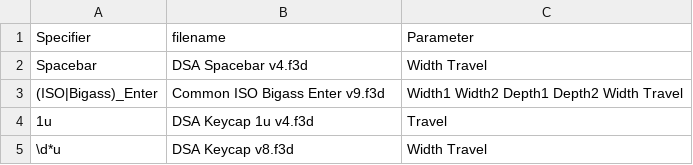
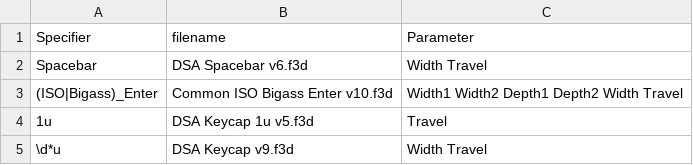
Before and after one commit to hajimen/p2ppcb_software, a CSV file: p2ppcb_parts_data_f360/parameters/dsa/mapping.csv, drawn as a sheet.

```diff
--- a/p2ppcb_parts_data_f360/parameters/dsa/mapping.csv
+++ b/p2ppcb_parts_data_f360/parameters/dsa/mapping.csv
@@ -1,5 +1,5 @@
 Specifier,filename,Parameter
-Spacebar,DSA Spacebar v4.f3d,Width Travel
-(ISO|Bigass)_Enter,Common ISO Bigass Enter v9.f3d,Width1 Width2 Depth1 Depth2 Width Travel
-1u,DSA Keycap 1u v4.f3d,Travel
-\d*u,DSA Keycap v8.f3d,Width Travel
+Spacebar,DSA Spacebar v6.f3d,Width Travel
+(ISO|Bigass)_Enter,Common ISO Bigass Enter v10.f3d,Width1 Width2 Depth1 Depth2 Width Travel
+1u,DSA Keycap 1u v5.f3d,Travel
+\d*u,DSA Keycap v9.f3d,Width Travel
```
Also changed, not shown: p2ppcb_parts_data_f360/parameters/cherry_cap/mapping.csv, p2ppcb_parts_data_f360/parameters/cherry_stabilizer/mapping.csv, 21 other files.
